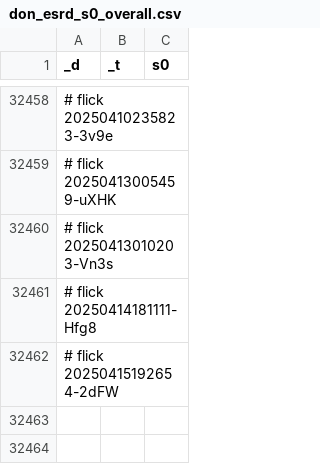
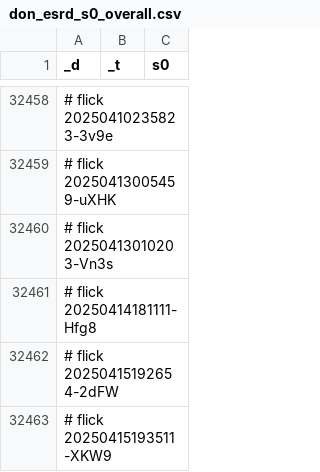
Before and after one commit to abikesa/shell-hologram, a CSV file: kitabo/ensi/ukubona/donorcase/test2/assets/csv/don_esrd_s0_overall.csv, drawn as a sheet; only a part is shown, gaps mark what is left out; the diff names each change by its address in the sheet, - before the commit and + after, or states it on an @@ line.

Commit message:
kitabo/ensi/ukubona/donorcase/test2/assets/csv/don_esrd_s0_overall.csv

```diff
--- a/kitabo/ensi/ukubona/donorcase/test2/assets/csv/don_esrd_s0_overall.csv
+++ b/kitabo/ensi/ukubona/donorcase/test2/assets/csv/don_esrd_s0_overall.csv
+row 32463: # flick 20250415193511-XKW9
```
